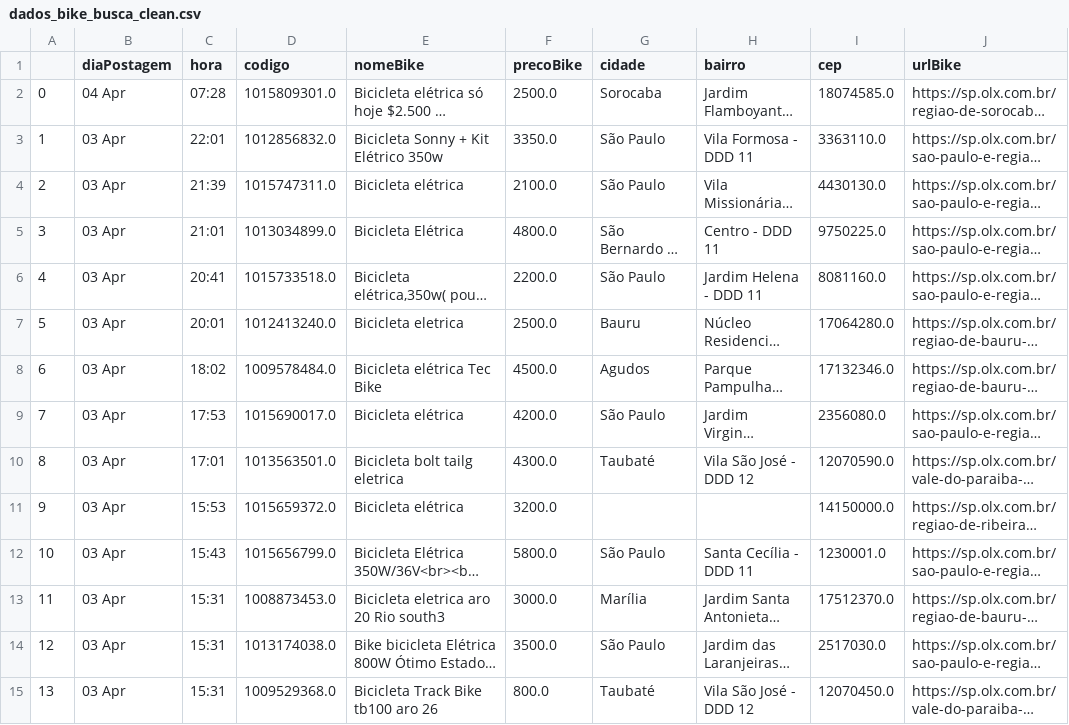
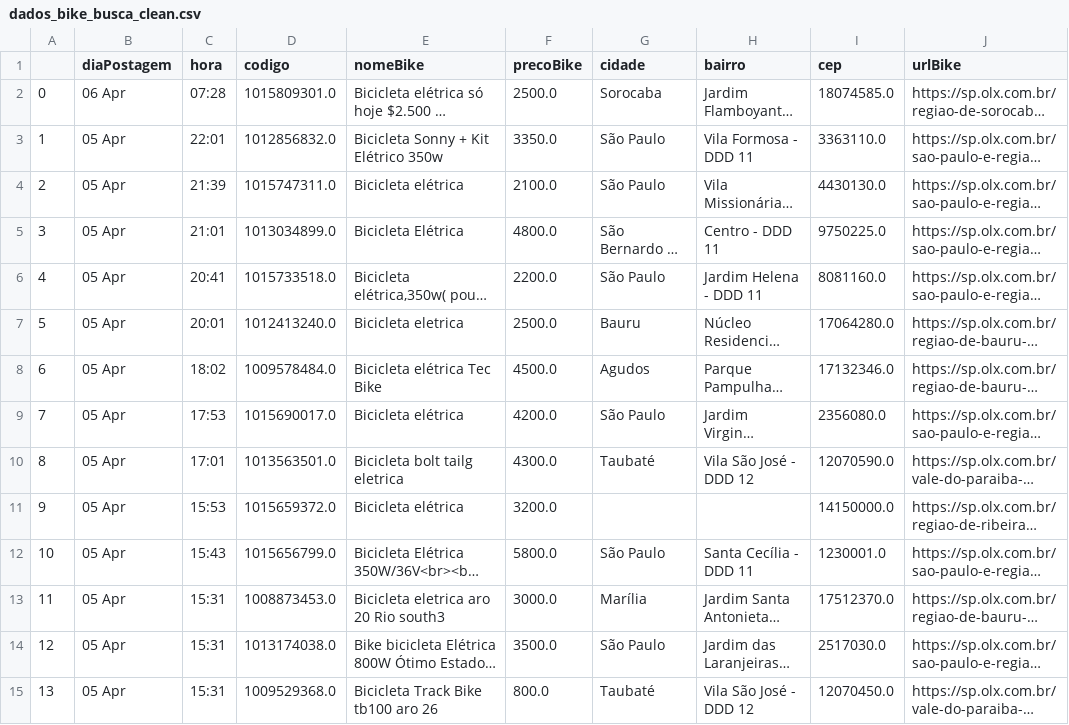
Before and after one commit to cmpaulo/webScrap, a CSV file: dados_bike_busca_clean.csv, drawn as a sheet; only a part is shown; long unchanged cells end in …; the diff covers the shown part only; the diff names each change by its address in the sheet, - before the commit and + after, or states it on an @@ line.

```diff
--- a/dados_bike_busca_clean.csv
+++ b/dados_bike_busca_clean.csv
-B2 (diaPostagem): 04 Apr
+B2 (diaPostagem): 06 Apr
-B3:B15 (diaPostagem): 03 Apr
+B3:B15 (diaPostagem): 05 Apr
```
Also changed, not shown: 19 edited cells elsewhere in this file, 12 other files.
